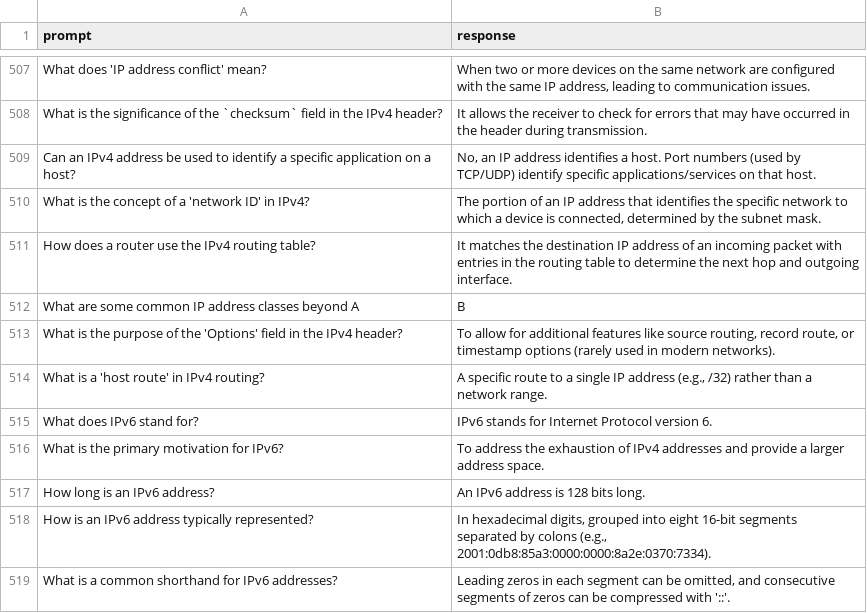
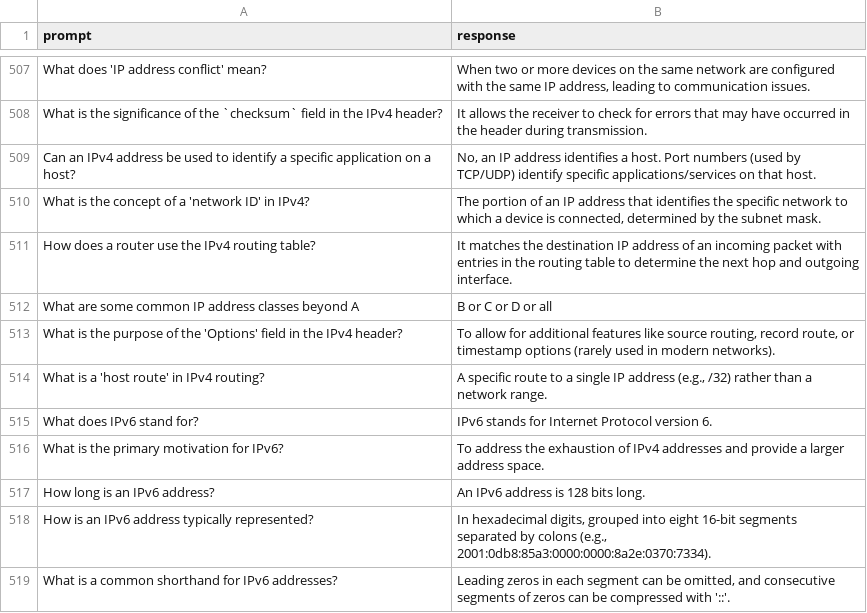
Before and after one commit to akhanusa/genai, a CSV file: codebasics_faq.csv, drawn as a sheet; only a part is shown, gaps mark what is left out; the diff covers the shown part only.

```diff
--- a/codebasics_faq.csv
+++ b/codebasics_faq.csv
@@ -511,3 +511,3 @@ What is the concept of a 'network ID' in IPv4?,"The portion of an IP address tha
 How does a router use the IPv4 routing table?,It matches the destination IP address of an incoming packet with entries in the routing table to determine the next hop and outgoing interface.
-What are some common IP address classes beyond A, B
+What are some common IP address classes beyond A, B or C or D or all
 What is the purpose of the 'Options' field in the IPv4 header?,"To allow for additional features like source routing, record route, or timestamp options (rarely used in modern networks)."
```
Also changed, not shown: 4 added rows and 5 removed rows elsewhere in this file.
